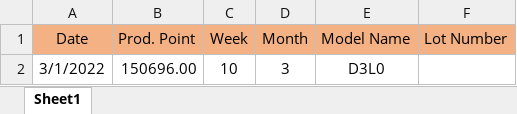
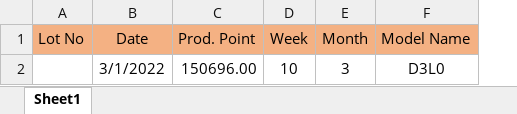
Before and after one commit to DangLinh92/SPE, an Excel workbook: WISOL.UI/DAILY_ACTUAL_PRODUCT_SMT.xlsx, sheet Sheet1, drawn as a sheet; values as stored, in another font and other column widths than the file's, no borders; conditional formats not drawn; removed rows and columns are numbered as before the commit, all else as after; the diff names each change by its address in the sheet, - before the commit and + after, or states it on an @@ line.

```diff
--- a/WISOL.UI/DAILY_ACTUAL_PRODUCT_SMT.xlsx (sheet Sheet1)
+++ b/WISOL.UI/DAILY_ACTUAL_PRODUCT_SMT.xlsx (sheet Sheet1)
+column A (Lot No), empty
-column F (Lot Number), empty
```
Also changed, not shown: WISOL.UI/INPUT_PRICE.xlsx, WISOL.UI/Worksheet_PR.xlsx, 24 other files.
